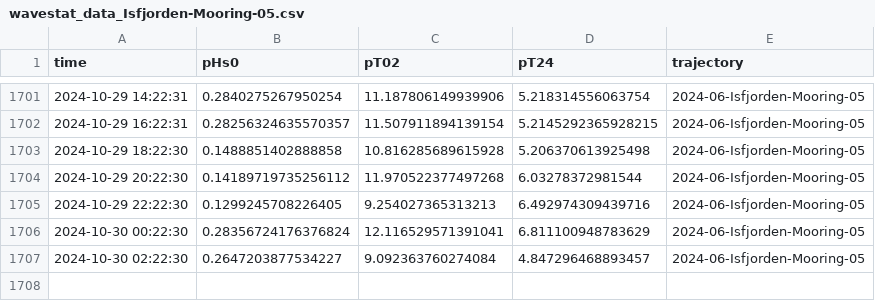
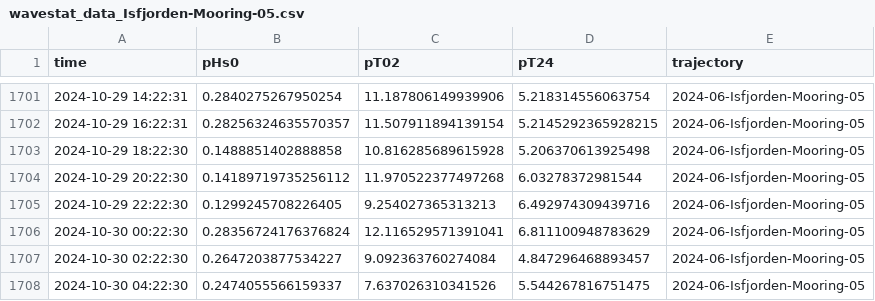
Before and after one commit to jerabaul29/data_Isfjorden_05, a CSV file: wavestat_data_Isfjorden-Mooring-05.csv, drawn as a sheet; only a part is shown, gaps mark what is left out; the diff names each change by its address in the sheet, - before the commit and + after, or states it on an @@ line.

Commit message:
Push data

```diff
--- a/wavestat_data_Isfjorden-Mooring-05.csv
+++ b/wavestat_data_Isfjorden-Mooring-05.csv
+row 1708: 2024-10-30 04:22:30 | 0.2474055566159337 | 7.637026310341526 | 5.544267816751475 | 2024-06-Isfjorden-Mooring-05
```
Also changed, not shown: 1 other file.
